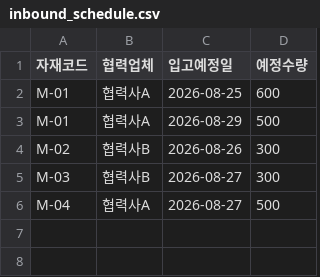
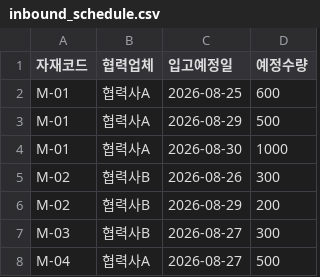
Before and after one commit to minjun91a/mint-agent, a CSV file: data/manufacturing/inbound_schedule.csv, drawn as a sheet.

```diff
--- a/data/manufacturing/inbound_schedule.csv
+++ b/data/manufacturing/inbound_schedule.csv
@@ -3,3 +3,5 @@ M-01,협력사A,2026-08-25,600
 M-01,협력사A,2026-08-29,500
+M-01,협력사A,2026-08-30,1000
 M-02,협력사B,2026-08-26,300
+M-02,협력사B,2026-08-29,200
 M-03,협력사B,2026-08-27,300
```
Also changed, not shown: 2 other files.
